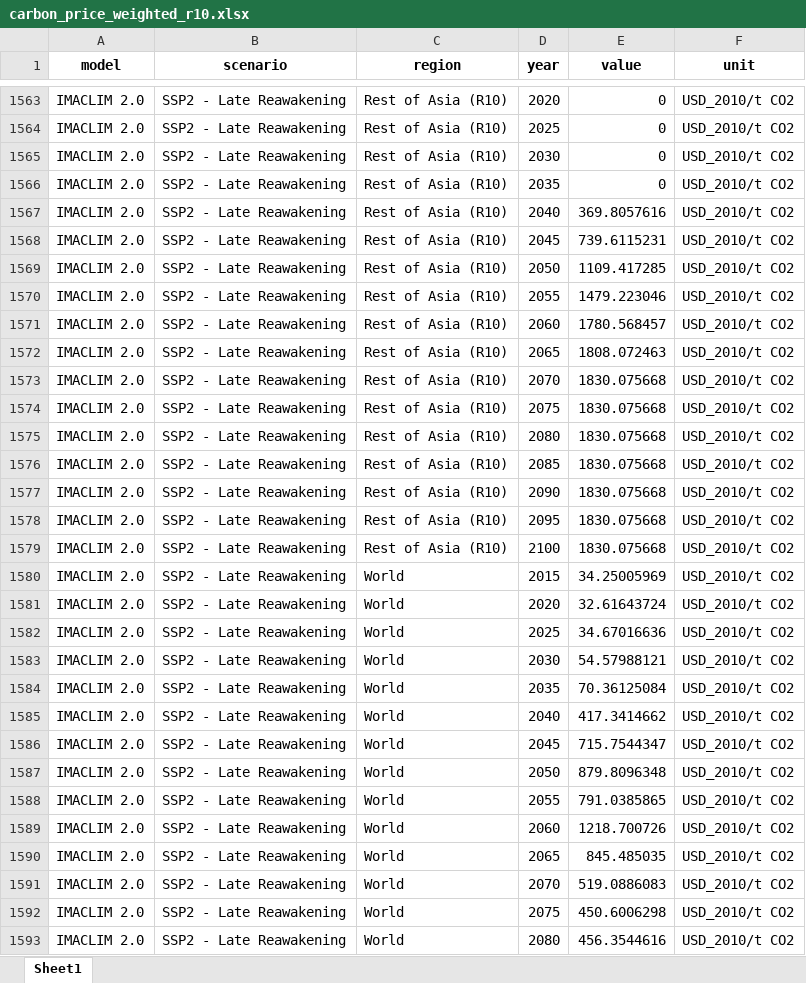
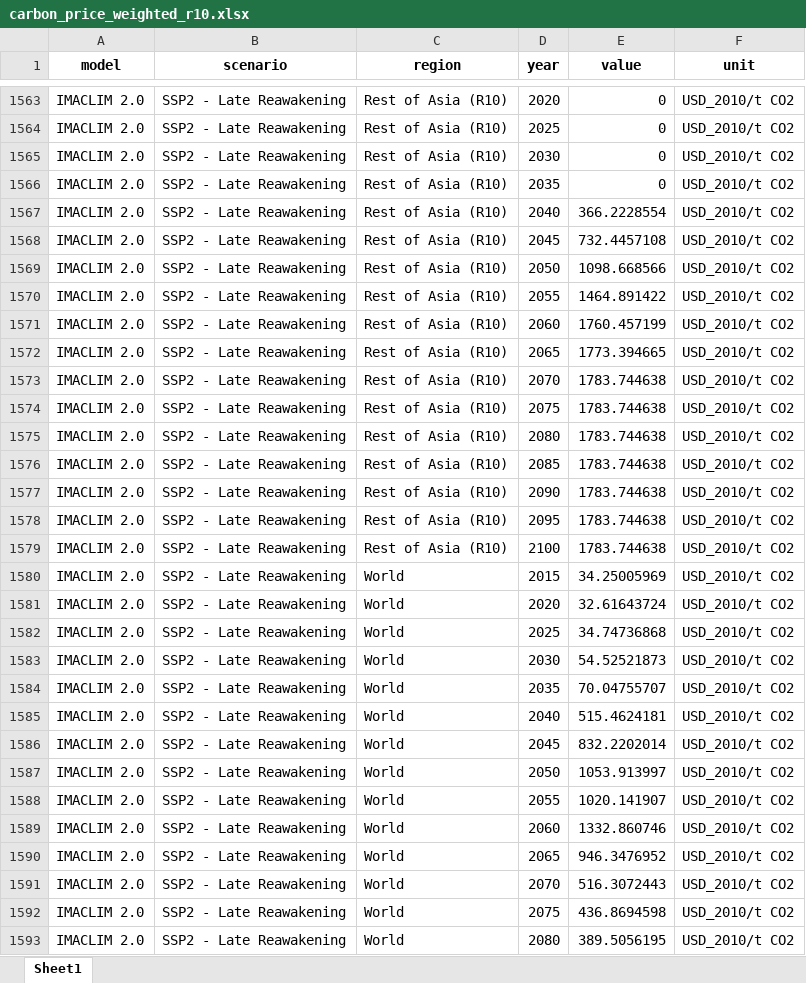
Before and after one commit to cerealice/prisma_wp6_analysis, an Excel workbook: data/carbon_price_weighted_r10.xlsx, sheet Sheet1, drawn as a sheet; only a part is shown, gaps mark what is left out; values as stored, in another font and other column widths than the file's, no borders; the diff covers the shown part only; the diff names each change by its address in the sheet, - before the commit and + after, or states it on an @@ line.

```diff
--- a/data/carbon_price_weighted_r10.xlsx (sheet Sheet1)
+++ b/data/carbon_price_weighted_r10.xlsx (sheet Sheet1)
-E1567 (value): 369.8057616
+E1567 (value): 366.2228554
-E1568 (value): 739.6115231
+E1568 (value): 732.4457108
-E1569 (value): 1109.417285
+E1569 (value): 1098.668566
-E1570 (value): 1479.223046
+E1570 (value): 1464.891422
-E1571 (value): 1780.568457
+E1571 (value): 1760.457199
-E1572 (value): 1808.072463
+E1572 (value): 1773.394665
-E1573:E1579 (value): 1830.075668
+E1573:E1579 (value): 1783.744638
-E1582 (value): 34.67016636
+E1582 (value): 34.74736868
-E1583 (value): 54.57988121
+E1583 (value): 54.52521873
-E1584 (value): 70.36125084
+E1584 (value): 70.04755707
-E1585 (value): 417.3414662
+E1585 (value): 515.4624181
-E1586 (value): 715.7544347
+E1586 (value): 832.2202014
-E1587 (value): 879.8096348
+E1587 (value): 1053.913997
-E1588 (value): 791.0385865
+E1588 (value): 1020.141907
-E1589 (value): 1218.700726
+E1589 (value): 1332.860746
-E1590 (value): 845.485035
+E1590 (value): 946.3476952
-E1591 (value): 519.0886083
+E1591 (value): 516.3072443
-E1592 (value): 450.6006298
+E1592 (value): 436.8694598
-E1593 (value): 456.3544616
+E1593 (value): 389.5056195
```
Also changed, not shown: 171 edited cells elsewhere in this sheet, 14 other files.
